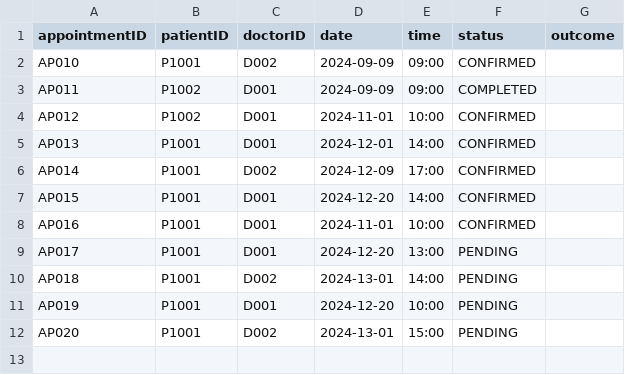
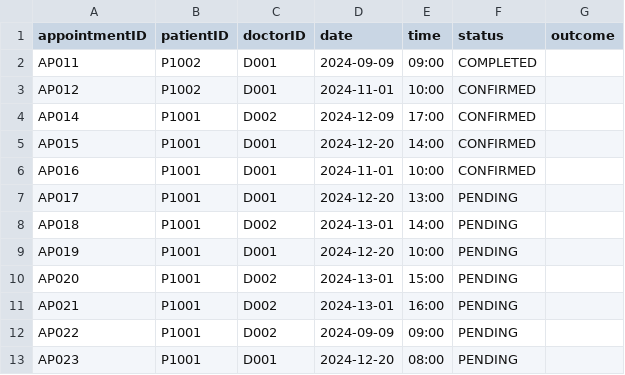
Before and after one commit to kritp03/SC2002-HMS-Group3, a CSV file: HMS/data/Appt_List.csv, drawn as a sheet.

```diff
--- a/HMS/data/Appt_List.csv
+++ b/HMS/data/Appt_List.csv
@@ -1,6 +1,4 @@
 appointmentID,patientID,doctorID,date,time,status,outcome
-AP010,P1001,D002,2024-09-09,09:00,CONFIRMED,
 AP011,P1002,D001,2024-09-09,09:00,COMPLETED,
 AP012,P1002,D001,2024-11-01,10:00,CONFIRMED,
-AP013,P1001,D001,2024-12-01,14:00,CONFIRMED,
 AP014,P1001,D002,2024-12-09,17:00,CONFIRMED,
@@ -12 +10,4 @@ AP019,P1001,D001,2024-12-20,10:00,PENDING,
 AP020,P1001,D002,2024-13-01,15:00,PENDING,
+AP021,P1001,D002,2024-13-01,16:00,PENDING,
+AP022,P1001,D002,2024-09-09,09:00,PENDING,
+AP023,P1001,D001,2024-12-20,08:00,PENDING,
```
Also changed, not shown: HMS/data/Availability_List.csv, 1 other file.
